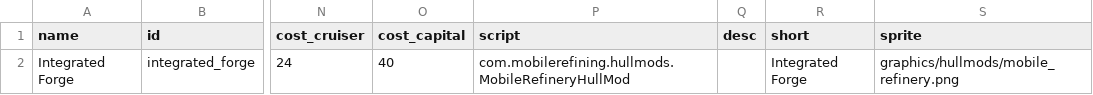
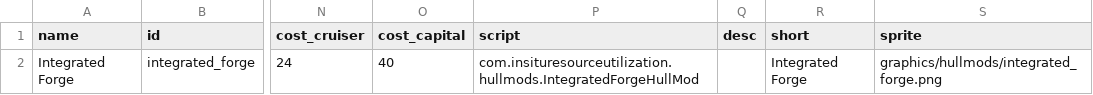
Before and after one commit to cyborg29x/In-Situ-Resource-Utilization, a CSV file: data/hullmods/Hull_mods.csv, drawn as a sheet; only a part is shown, gaps mark what is left out; the diff names each change by its address in the sheet, - before the commit and + after, or states it on an @@ line.

```diff
--- a/data/hullmods/Hull_mods.csv
+++ b/data/hullmods/Hull_mods.csv
-P2 (script): com.mobilerefining.hullmods.MobileRefineryHullMod
+P2 (script): com.insituresourceutilization.hullmods.IntegratedForgeHullMod
-S2 (sprite): graphics/hullmods/mobile_refinery.png
+S2 (sprite): graphics/hullmods/integrated_forge.png
```
Also changed, not shown: data/campaign/abilities.csv, 14 other files.
